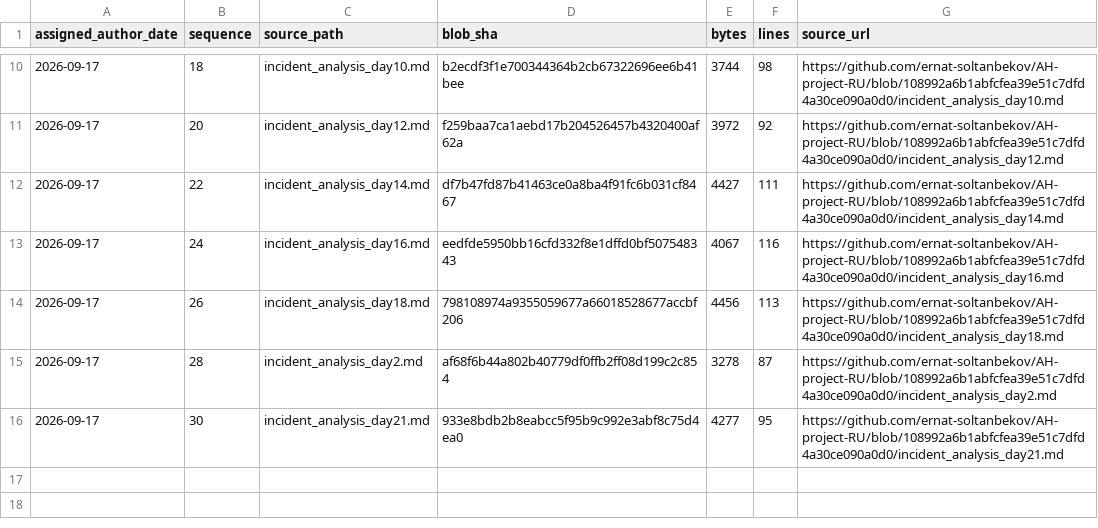
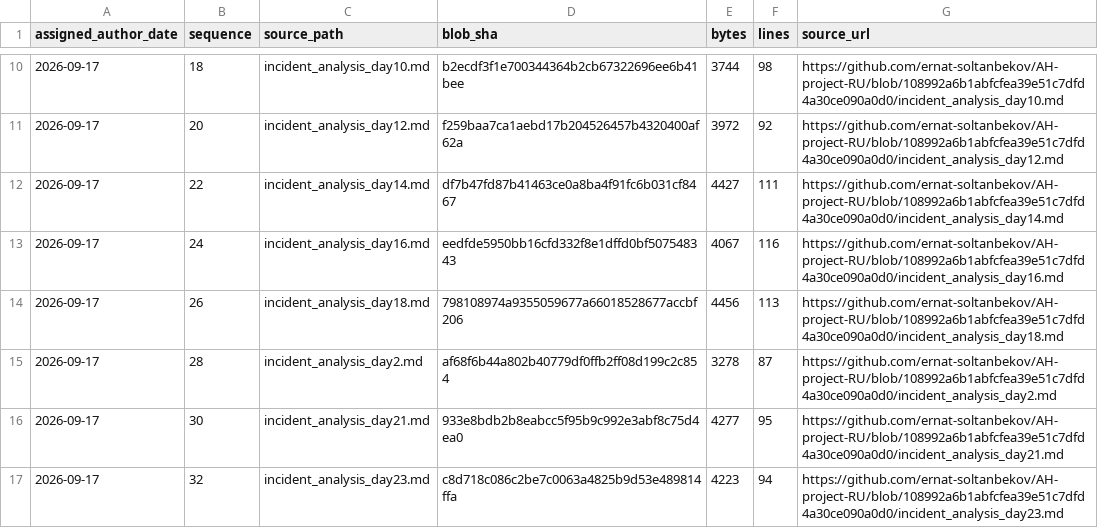
Before and after one commit to GhostOfAstana/AH-project-RU, a TSV file: source-catalog-2026-09-30/daily/2026-09-17.tsv, drawn as a sheet; only a part is shown, gaps mark what is left out; the diff names each change by its address in the sheet, - before the commit and + after, or states it on an @@ line.

Commit message:
catalog: add source metadata for 2026-09-17 #32 (backfill generated 2026-09-30)

```diff
--- a/source-catalog-2026-09-30/daily/2026-09-17.tsv
+++ b/source-catalog-2026-09-30/daily/2026-09-17.tsv
+row 17: 2026-09-17 | 32 | incident_analysis_day23.md | c8d718c086c2be7c0063a4825b9d53e489814ffa | 4223 | 94 | https://github.com/ernat-soltanbekov/AH-project-RU/blob/108992a6b1abfcfea39e51c7dfd4a30ce090a0d0/incident_analysis_day23.md
```
